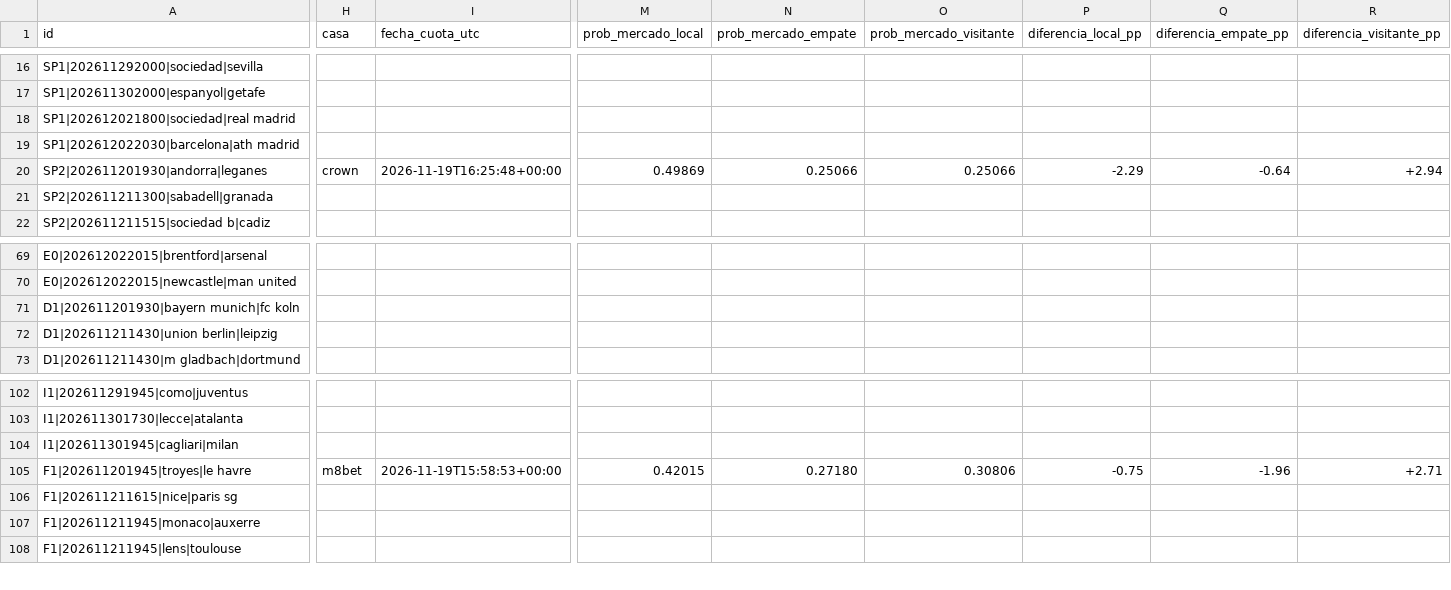
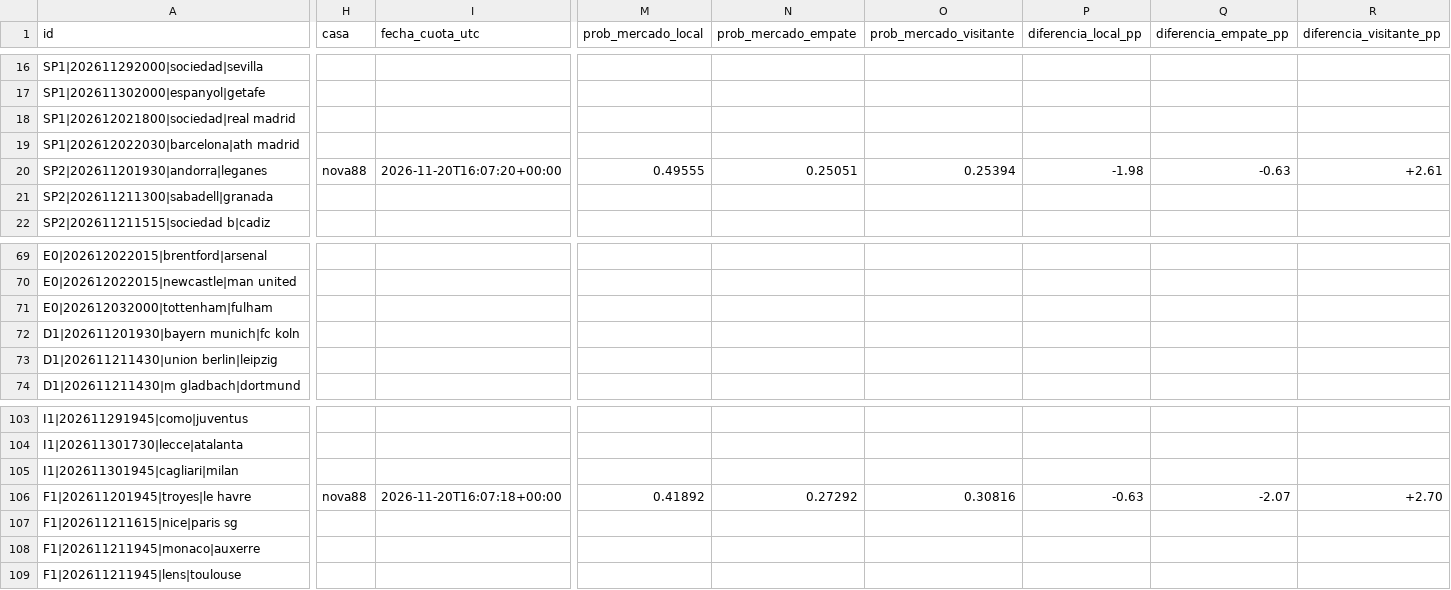
Before and after one commit to rasekes86/football-ai-lab, a CSV file: output/mercados.csv, drawn as a sheet; only a part is shown, gaps mark what is left out; addresses are those after the commit; rows hold the shown columns only; the diff names each change by its address in the sheet, - before the commit and + after, or states it on an @@ line.

```diff
--- a/output/mercados.csv
+++ b/output/mercados.csv
-H20 (casa): crown
+H20 (casa): nova88
-I20 (fecha_cuota_utc): 2026-11-19T16:25:48+00:00
+I20 (fecha_cuota_utc): 2026-11-20T16:07:20+00:00
-M20 (prob_mercado_local): 0.49869
+M20 (prob_mercado_local): 0.49555
-N20 (prob_mercado_empate): 0.25066
+N20 (prob_mercado_empate): 0.25051
-O20 (prob_mercado_visitante): 0.25066
+O20 (prob_mercado_visitante): 0.25394
-P20 (diferencia_local_pp): -2.29
+P20 (diferencia_local_pp): -1.98
-Q20 (diferencia_empate_pp): -0.64
+Q20 (diferencia_empate_pp): -0.63
-R20 (diferencia_visitante_pp): +2.94
+R20 (diferencia_visitante_pp): +2.61
+row 71: E0|202612032000|tottenham|fulham
-H106 (casa): m8bet
+H106 (casa): nova88
-I106 (fecha_cuota_utc): 2026-11-19T15:58:53+00:00
+I106 (fecha_cuota_utc): 2026-11-20T16:07:18+00:00
-M106 (prob_mercado_local): 0.42015
+M106 (prob_mercado_local): 0.41892
-N106 (prob_mercado_empate): 0.27180
+N106 (prob_mercado_empate): 0.27292
-O106 (prob_mercado_visitante): 0.30806
+O106 (prob_mercado_visitante): 0.30816
-P106 (diferencia_local_pp): -0.75
+P106 (diferencia_local_pp): -0.63
-Q106 (diferencia_empate_pp): -1.96
+Q106 (diferencia_empate_pp): -2.07
-R106 (diferencia_visitante_pp): +2.71
+R106 (diferencia_visitante_pp): +2.70
```
Also changed, not shown: output/historico_predicciones.csv, output/historico_selecciones.csv, 30 other files.
